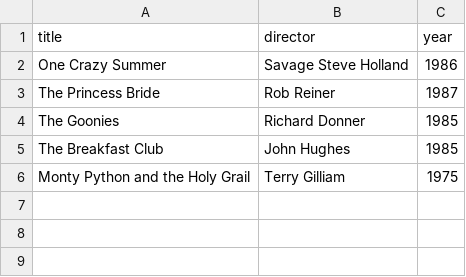
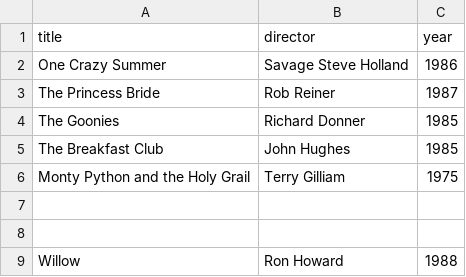
Before and after one commit to Trynax/webflyx, a CSV file: classics.csv, drawn as a sheet.

Commit message:
Update classics.csv

```diff
--- a/classics.csv
+++ b/classics.csv
@@ -6 +6,4 @@ The Breakfast Club, John Hughes, 1985
 Monty Python and the Holy Grail, Terry Gilliam, 1975
+
+
+Willow, Ron Howard, 1988
```
